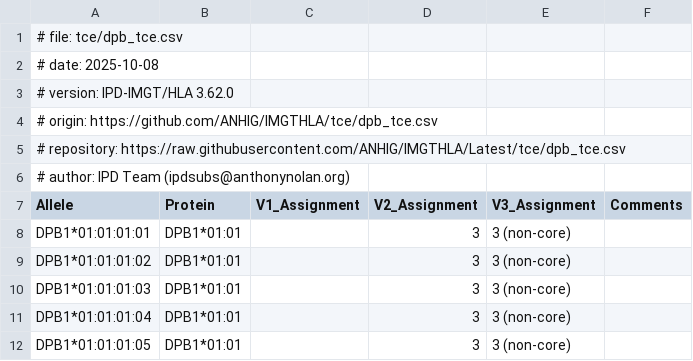
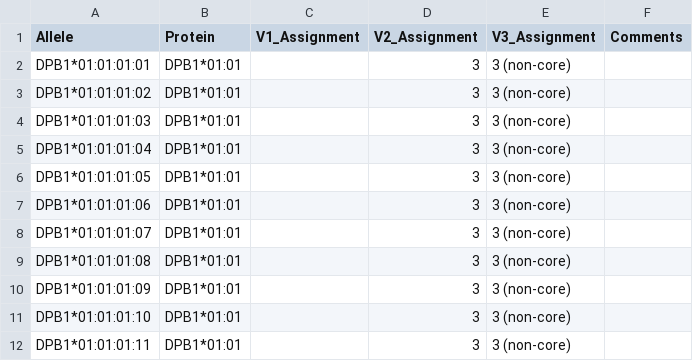
Before and after one commit to MTarekM/HSCT, a CSV file: dpb_tce.csv, drawn as a sheet; only a part is shown; the shorter side is filled out with more unchanged rows; the diff names each change by its address in the sheet, - before the commit and + after, or states it on an @@ line.

Commit message:
Update dpb_tce.csv

```diff
--- a/dpb_tce.csv
+++ b/dpb_tce.csv
-row 1: # file: tce/dpb_tce.csv
-row 2: # date: 2025-10-08
-row 3: # version: IPD-IMGT/HLA 3.62.0
-row 4: # origin: https://github.com/ANHIG/IMGTHLA/tce/dpb_tce.csv
-row 5: # repository: https://raw.githubusercontent.com/ANHIG/IMGTHLA/Latest/tce/dpb_tce.csv
-row 6: # author: IPD Team (ipdsubs@anthonynolan.org)
```
